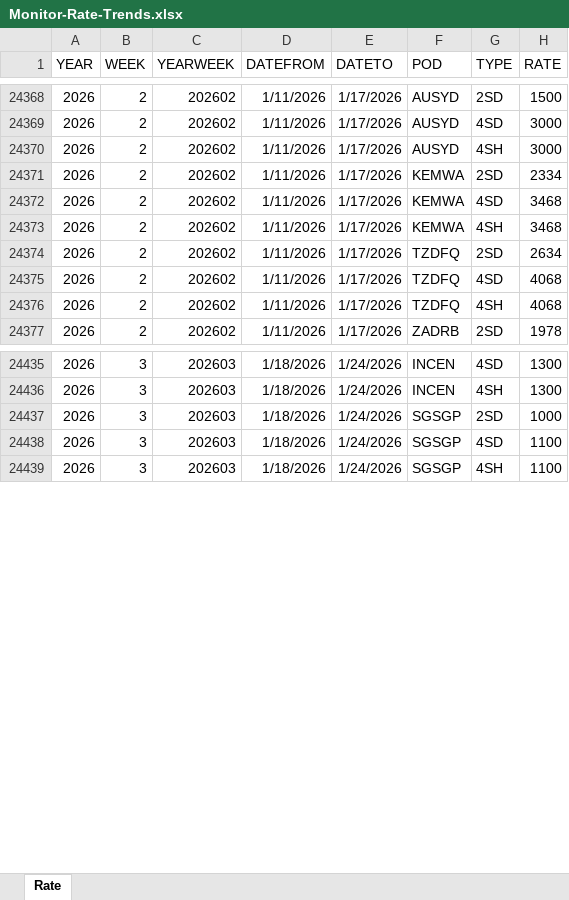
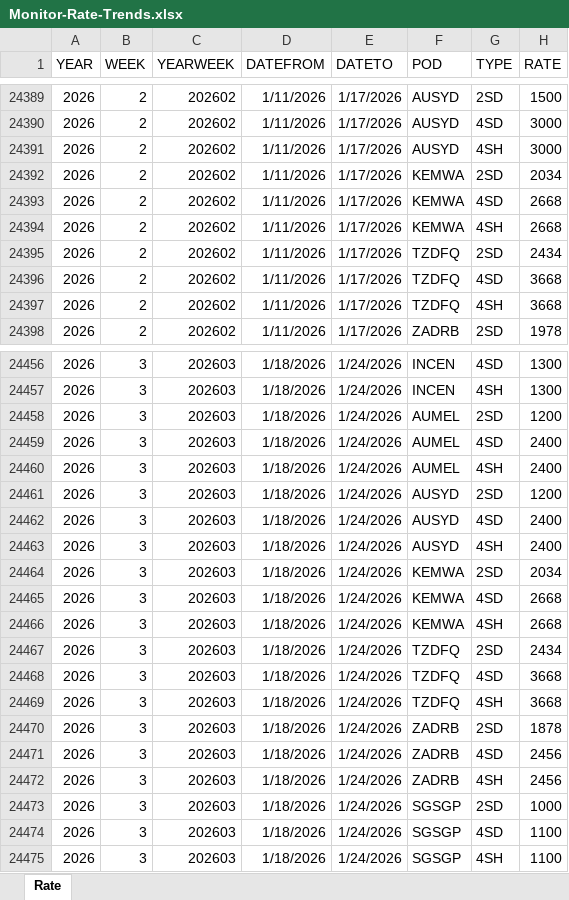
Before and after one commit to smartpu/Shipping-Schedule, an Excel workbook: Data/Monitor-Rate-Trends.xlsx, sheet Rate, drawn as a sheet; only a part is shown, gaps mark what is left out; values as stored, in another font and other column widths than the file's, no borders; table styles not drawn; addresses are those after the commit; the diff covers the shown part only; the diff names each change by its address in the sheet, - before the commit and + after, or states it on an @@ line.

```diff
--- a/Data/Monitor-Rate-Trends.xlsx (sheet Rate)
+++ b/Data/Monitor-Rate-Trends.xlsx (sheet Rate)
-H24392 (RATE): 2334
+H24392 (RATE): 2034
-H24393:H24394 (RATE): 3468
+H24393:H24394 (RATE): 2668
-H24395 (RATE): 2634
+H24395 (RATE): 2434
-H24396:H24397 (RATE): 4068
+H24396:H24397 (RATE): 3668
+row 24458: 2026 | 3 | 202603 | 1/18/2026 | 1/24/2026 | AUMEL | 2SD | 1200
+row 24459: 2026 | 3 | 202603 | 1/18/2026 | 1/24/2026 | AUMEL | 4SD | 2400
+row 24460: 2026 | 3 | 202603 | 1/18/2026 | 1/24/2026 | AUMEL | 4SH | 2400
+row 24461: 2026 | 3 | 202603 | 1/18/2026 | 1/24/2026 | AUSYD | 2SD | 1200
+row 24462: 2026 | 3 | 202603 | 1/18/2026 | 1/24/2026 | AUSYD | 4SD | 2400
+row 24463: 2026 | 3 | 202603 | 1/18/2026 | 1/24/2026 | AUSYD | 4SH | 2400
+row 24464: 2026 | 3 | 202603 | 1/18/2026 | 1/24/2026 | KEMWA | 2SD | 2034
+row 24465: 2026 | 3 | 202603 | 1/18/2026 | 1/24/2026 | KEMWA | 4SD | 2668
+row 24466: 2026 | 3 | 202603 | 1/18/2026 | 1/24/2026 | KEMWA | 4SH | 2668
+row 24467: 2026 | 3 | 202603 | 1/18/2026 | 1/24/2026 | TZDFQ | 2SD | 2434
+row 24468: 2026 | 3 | 202603 | 1/18/2026 | 1/24/2026 | TZDFQ | 4SD | 3668
+row 24469: 2026 | 3 | 202603 | 1/18/2026 | 1/24/2026 | TZDFQ | 4SH | 3668
+row 24470: 2026 | 3 | 202603 | 1/18/2026 | 1/24/2026 | ZADRB | 2SD | 1878
+row 24471: 2026 | 3 | 202603 | 1/18/2026 | 1/24/2026 | ZADRB | 4SD | 2456
+row 24472: 2026 | 3 | 202603 | 1/18/2026 | 1/24/2026 | ZADRB | 4SH | 2456
```
Also changed, not shown: 21 added rows and 18 edited cells elsewhere in this sheet, Data/001-03-market-analysis.xlsx, 12 other files.
